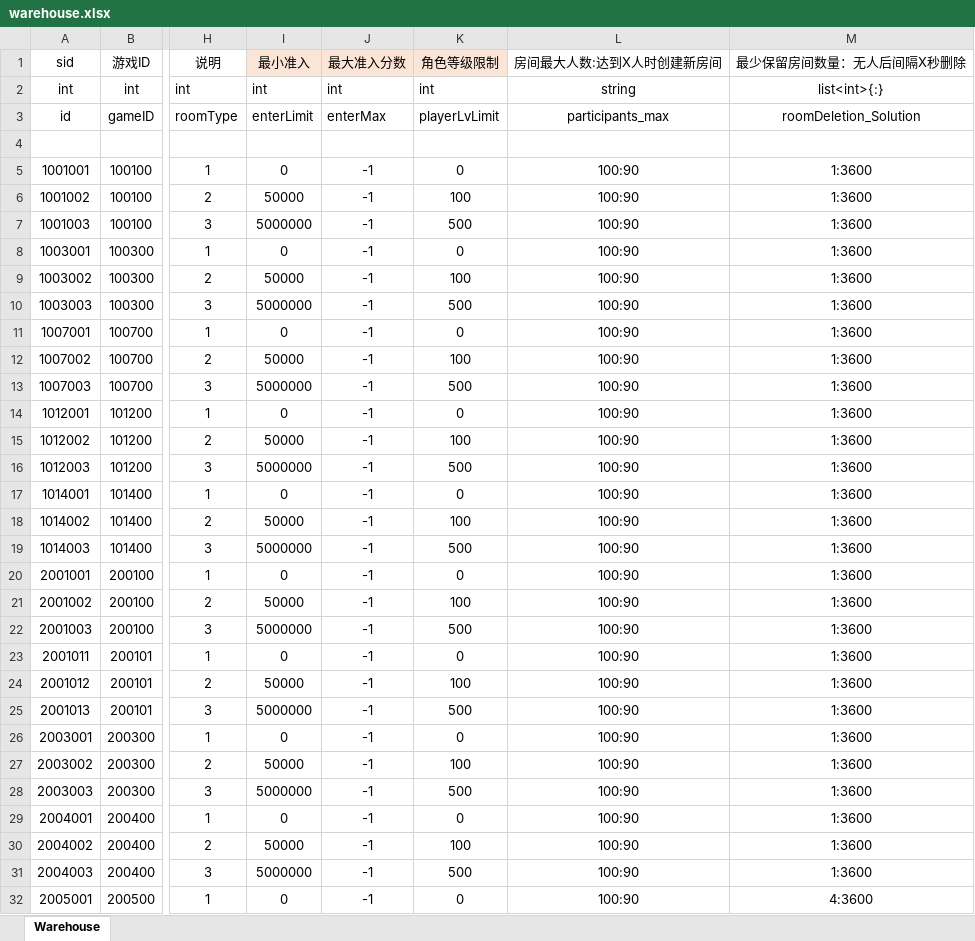
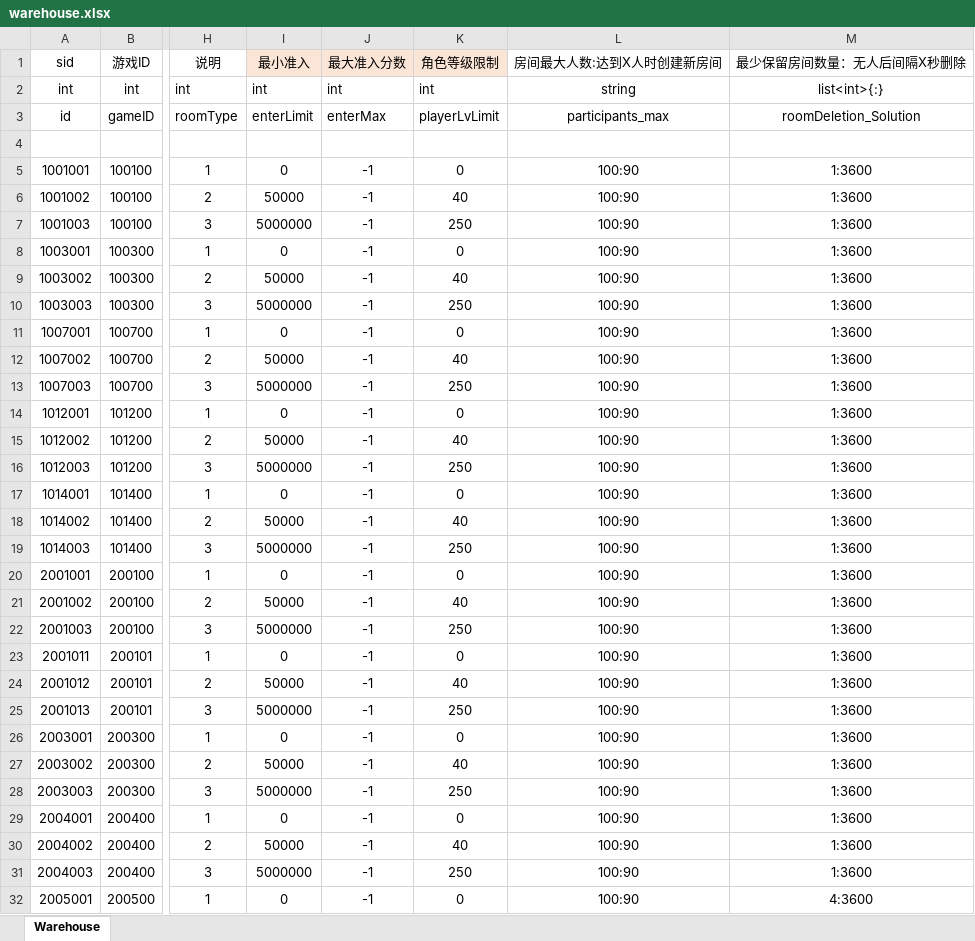
Before and after one commit to yanhailong/jjj_server, an Excel workbook: hall/resources/sample/warehouse.xlsx, sheet Warehouse, drawn as a sheet; only a part is shown, gaps mark what is left out; values as stored, in another font and other column widths than the file's, no borders; the diff covers the shown part only; the diff names each change by its address in the sheet, - before the commit and + after, or states it on an @@ line.

```diff
--- a/hall/resources/sample/warehouse.xlsx (sheet Warehouse)
+++ b/hall/resources/sample/warehouse.xlsx (sheet Warehouse)
-K6 (角色等级限制): 100
+K6 (角色等级限制): 40
-K7 (角色等级限制): 500
+K7 (角色等级限制): 250
-K9 (角色等级限制): 100
+K9 (角色等级限制): 40
-K10 (角色等级限制): 500
+K10 (角色等级限制): 250
-K12 (角色等级限制): 100
+K12 (角色等级限制): 40
-K13 (角色等级限制): 500
+K13 (角色等级限制): 250
-K15 (角色等级限制): 100
+K15 (角色等级限制): 40
-K16 (角色等级限制): 500
+K16 (角色等级限制): 250
-K18 (角色等级限制): 100
+K18 (角色等级限制): 40
-K19 (角色等级限制): 500
+K19 (角色等级限制): 250
-K21 (角色等级限制): 100
+K21 (角色等级限制): 40
-K22 (角色等级限制): 500
+K22 (角色等级限制): 250
-K24 (角色等级限制): 100
+K24 (角色等级限制): 40
-K25 (角色等级限制): 500
+K25 (角色等级限制): 250
-K27 (角色等级限制): 100
+K27 (角色等级限制): 40
-K28 (角色等级限制): 500
+K28 (角色等级限制): 250
-K30 (角色等级限制): 100
+K30 (角色等级限制): 40
-K31 (角色等级限制): 500
+K31 (角色等级限制): 250
```
Also changed, not shown: 16 edited cells elsewhere in this sheet, poker/resources/sample/warehouse.xlsx, slots/resources/sample/warehouse.xlsx, 9 other files.
